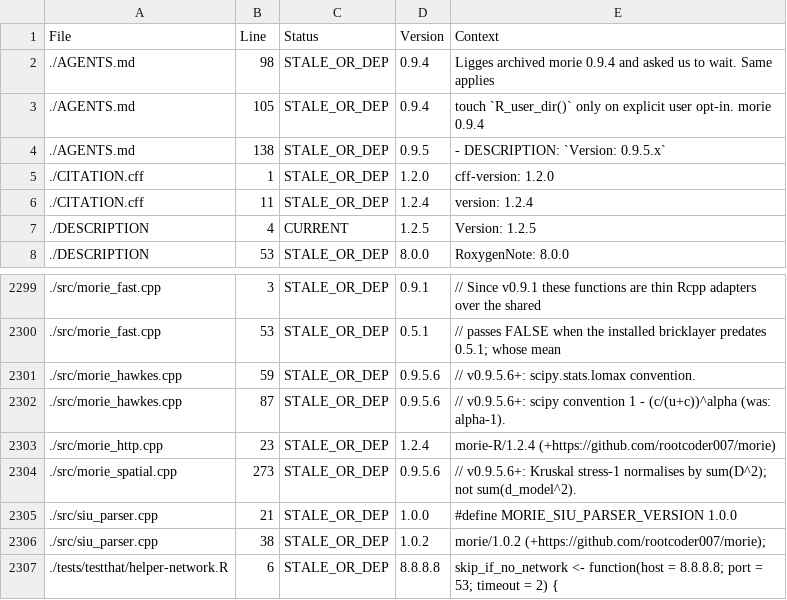
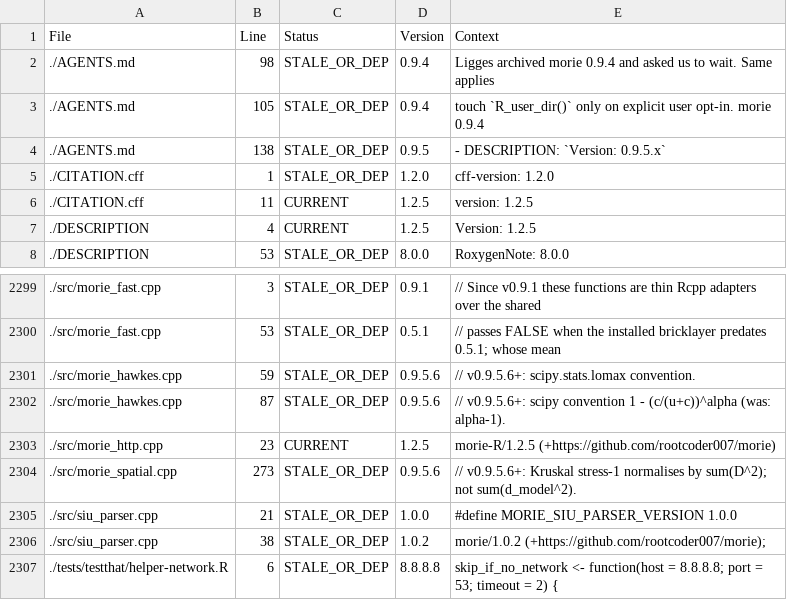
Before and after one commit to rootcoder007/rmorie, a CSV file: VERSION_INVENTORY.csv, drawn as a sheet; only a part is shown, gaps mark what is left out.

```diff
--- a/VERSION_INVENTORY.csv
+++ b/VERSION_INVENTORY.csv
@@ -5,3 +5,3 @@ File,Line,Status,Version,Context
 ./CITATION.cff,1,STALE_OR_DEP,1.2.0,"cff-version: 1.2.0"
-./CITATION.cff,11,STALE_OR_DEP,1.2.4,"version: 1.2.4"
+./CITATION.cff,11,CURRENT,1.2.5,"version: 1.2.5"
 ./DESCRIPTION,4,CURRENT,1.2.5,"Version: 1.2.5"
@@ -2302,3 +2302,3 @@ File,Line,Status,Version,Context
 ./src/morie_hawkes.cpp,87,STALE_OR_DEP,0.9.5.6,"// v0.9.5.6+: scipy convention 1 - (c/(u+c))^alpha (was: alpha-1)."
-./src/morie_http.cpp,23,STALE_OR_DEP,1.2.4,"morie-R/1.2.4 (+https://github.com/rootcoder007/morie)"
+./src/morie_http.cpp,23,CURRENT,1.2.5,"morie-R/1.2.5 (+https://github.com/rootcoder007/morie)"
 ./src/morie_spatial.cpp,273,STALE_OR_DEP,0.9.5.6,"// v0.9.5.6+: Kruskal stress-1 normalises by sum(D^2); not sum(d_model^2)."
```
Also changed, not shown: 2 other files.
